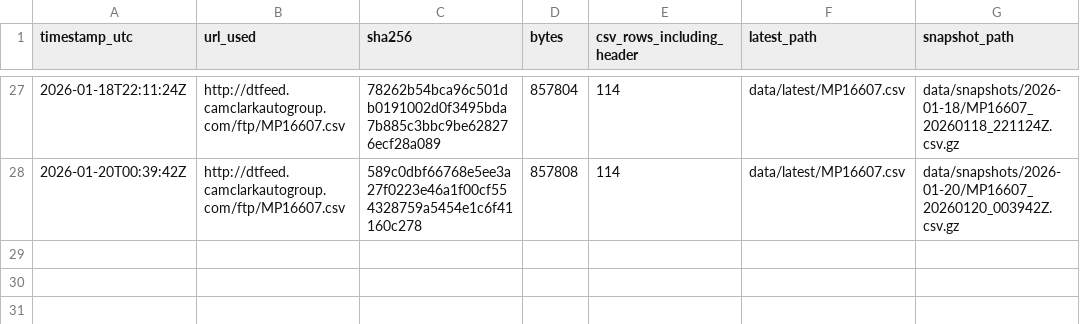
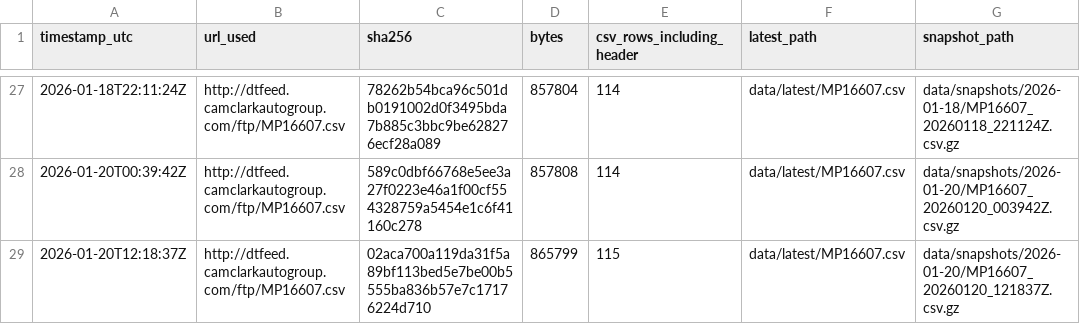
Before and after one commit to BabakRosewater/inventory_history, a CSV file: data/manifest.csv, drawn as a sheet; only a part is shown, gaps mark what is left out; the diff names each change by its address in the sheet, - before the commit and + after, or states it on an @@ line.

```diff
--- a/data/manifest.csv
+++ b/data/manifest.csv
+row 29: 2026-01-20T12:18:37Z | http://dtfeed.camclarkautogroup.com/ftp/MP16607.csv | 02aca700a119da31f5a89bf113bed5e7be00b5555ba836b57e7c17176224d710 | 865799 | 115 | data/latest/MP16607.csv | data/snapshots/2026-01-20/MP16607_20260120_121837Z.csv.gz
```
Also changed, not shown: 6 other files.
